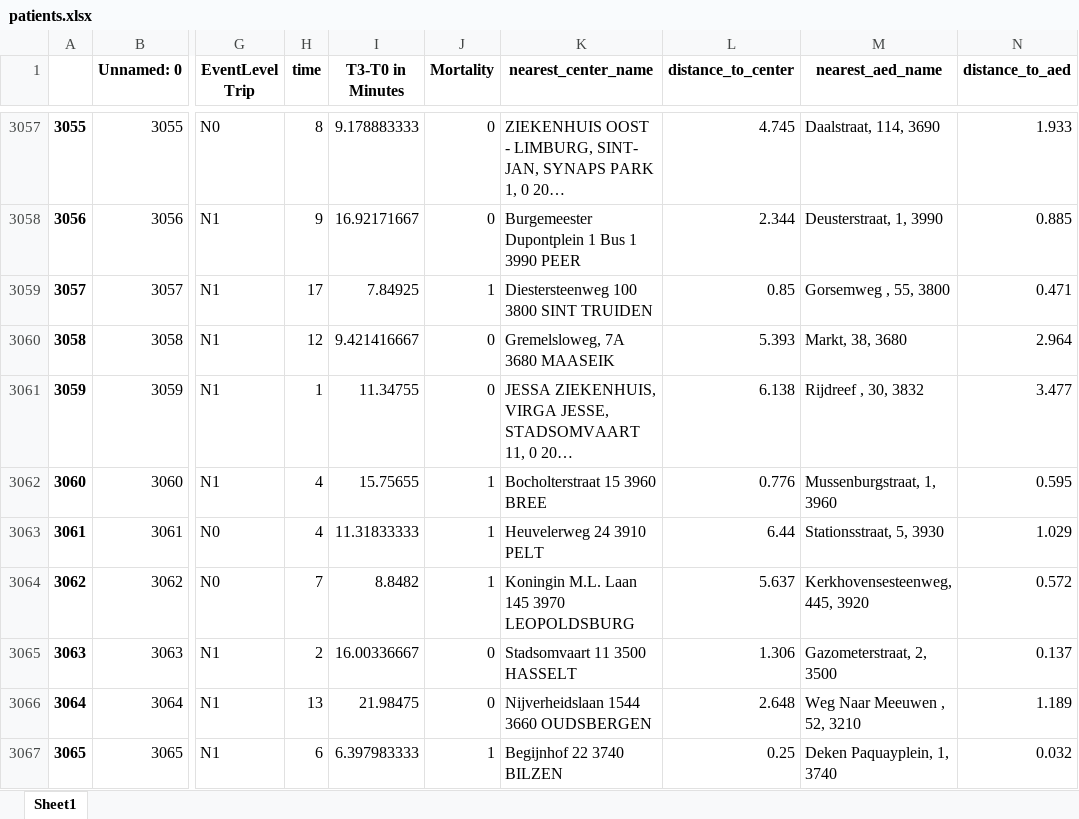
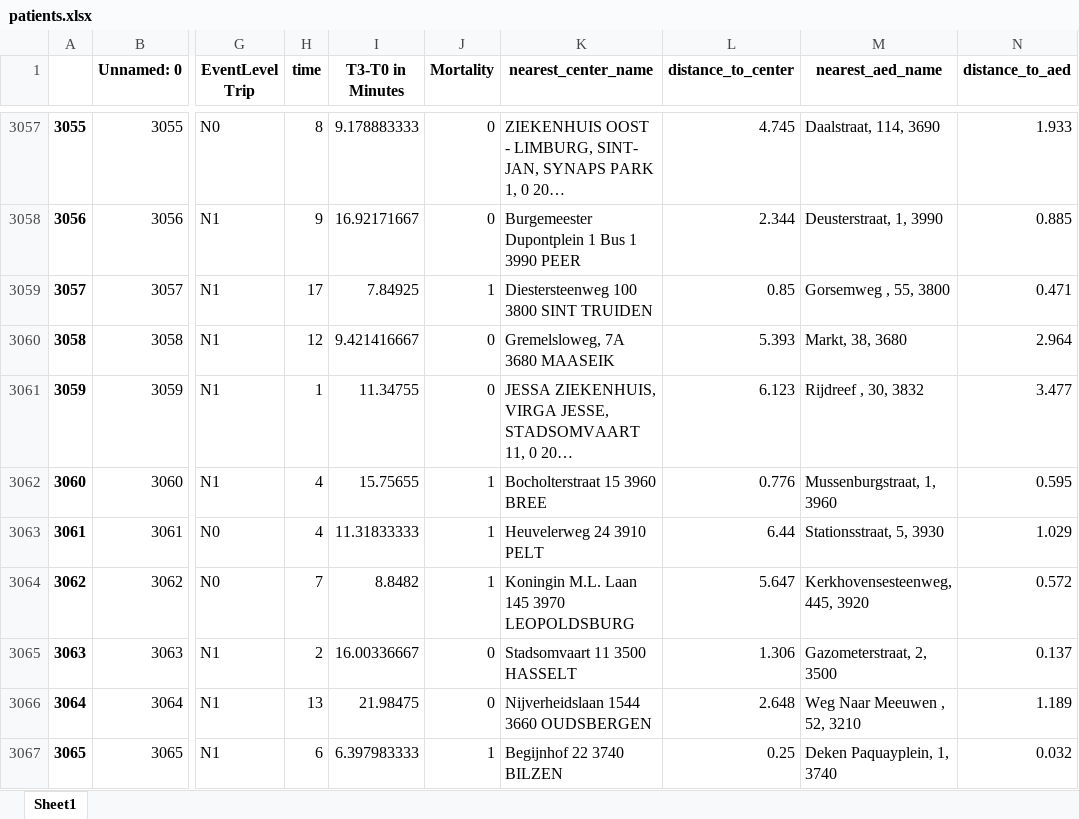
Before and after one commit to Zenghui-Ma/MDA_Project2024_AED_Optimization, an Excel workbook: data/patients.xlsx, sheet Sheet1, drawn as a sheet; only a part is shown, gaps mark what is left out; long unchanged cells end in …; values as stored, in another font and other column widths than the file's, no borders; the diff names each change by its address in the sheet, - before the commit and + after, or states it on an @@ line.

```diff
--- a/data/patients.xlsx (sheet Sheet1)
+++ b/data/patients.xlsx (sheet Sheet1)
-L3061 (distance_to_center): 6.138
+L3061 (distance_to_center): 6.123
-L3064 (distance_to_center): 5.637
+L3064 (distance_to_center): 5.647
```
Also changed, not shown: 4 other files.
